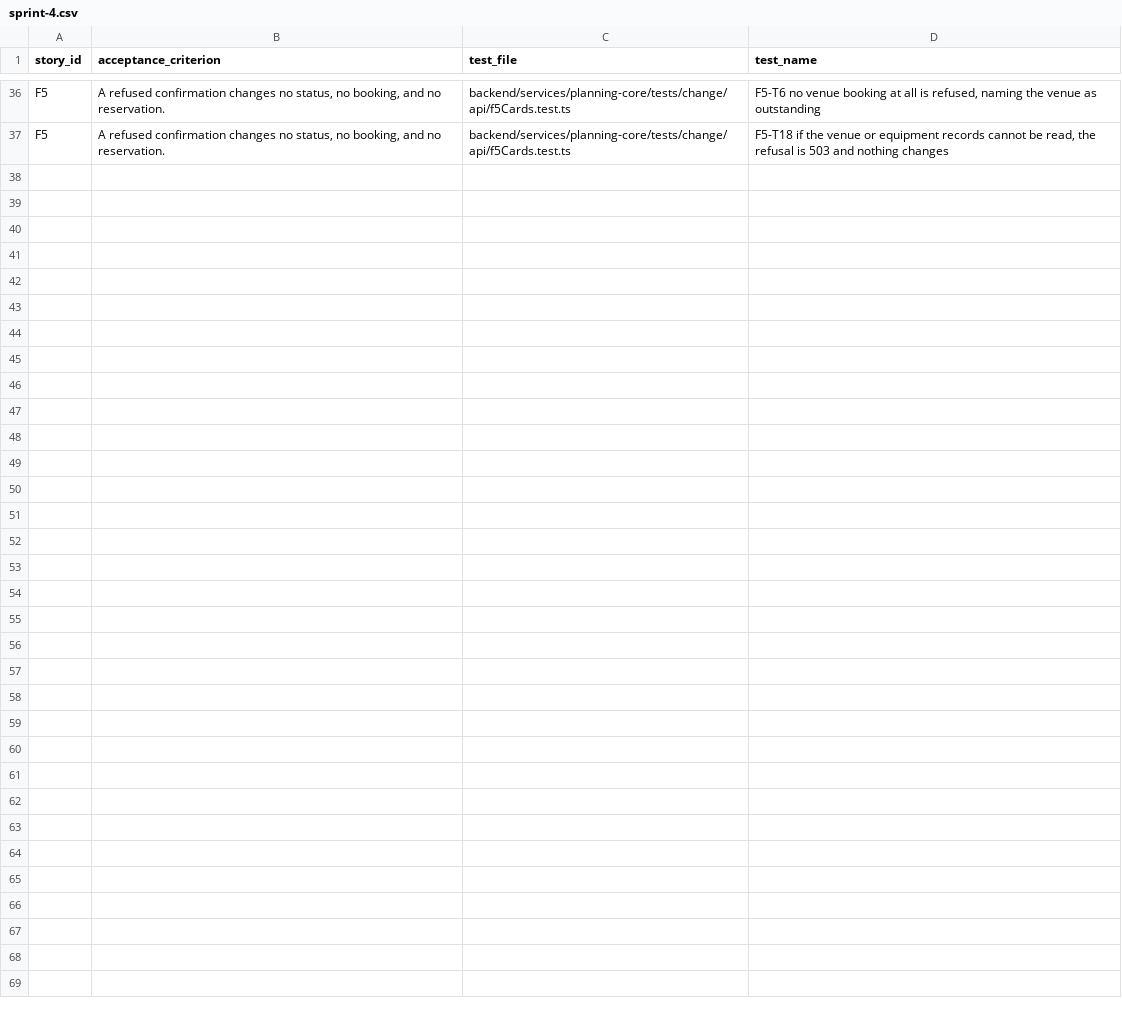
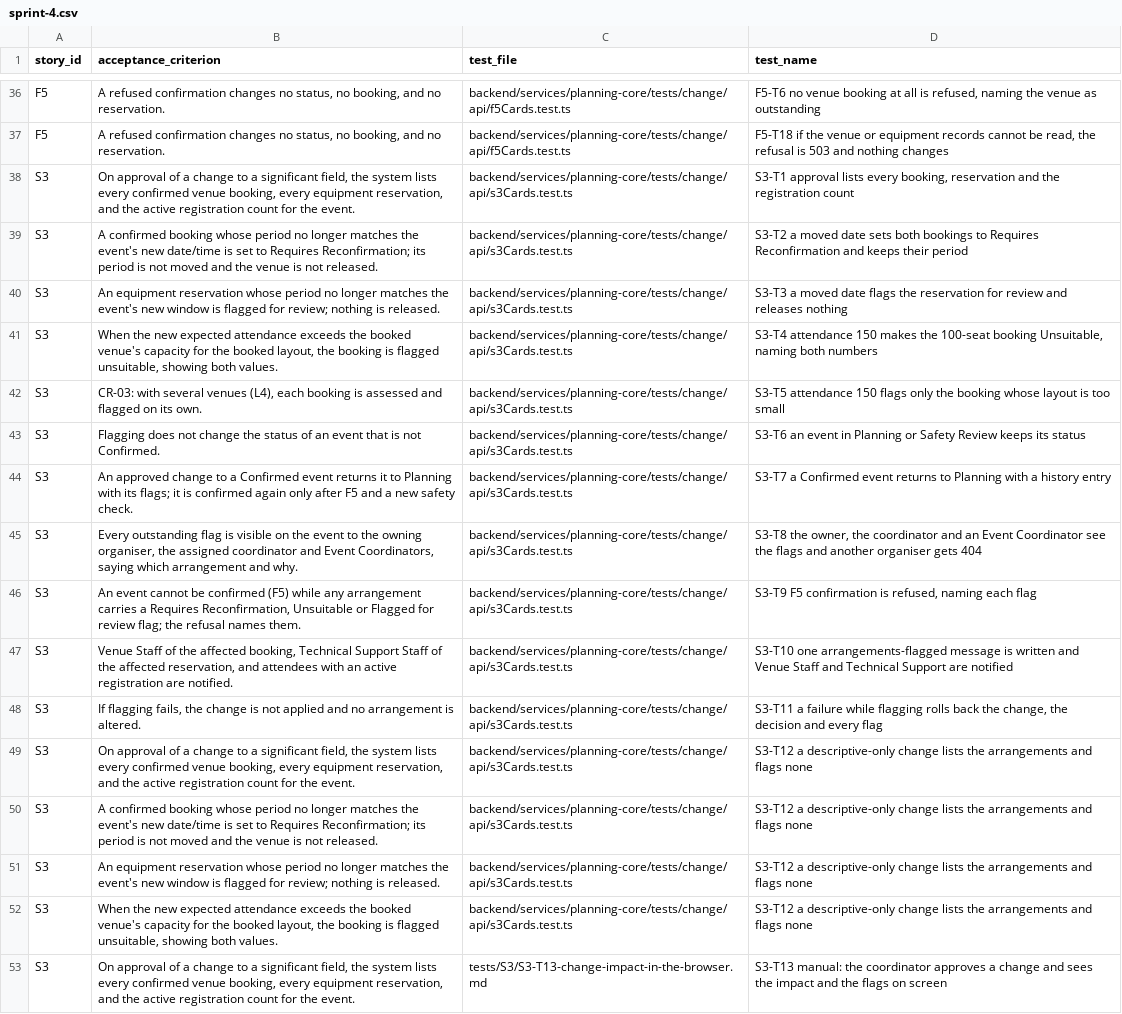
Before and after one commit to raphaelkwek/event-planning-and-venue-booking-system, a CSV file: documentation/traceability/sprint-4.csv, drawn as a sheet; only a part is shown, gaps mark what is left out.

Commit message:
test(s3): functional test cards, before the code

```diff
--- a/documentation/traceability/sprint-4.csv
+++ b/documentation/traceability/sprint-4.csv
@@ -37 +37,17 @@ F5,"A refused confirmation changes no status, no booking, and no reservation.",b
 F5,"A refused confirmation changes no status, no booking, and no reservation.",backend/services/planning-core/tests/change/api/f5Cards.test.ts,"F5-T18 if the venue or equipment records cannot be read, the refusal is 503 and nothing changes"
+S3,"On approval of a change to a significant field, the system lists every confirmed venue booking, every equipment reservation, and the active registration count for the event.",backend/services/planning-core/tests/change/api/s3Cards.test.ts,"S3-T1 approval lists every booking, reservation and the registration count"
+S3,A confirmed booking whose period no longer matches the event's new date/time is set to Requires Reconfirmation; its period is not moved and the venue is not released.,backend/services/planning-core/tests/change/api/s3Cards.test.ts,S3-T2 a moved date sets both bookings to Requires Reconfirmation and keeps their period
+S3,An equipment reservation whose period no longer matches the event's new window is flagged for review; nothing is released.,backend/services/planning-core/tests/change/api/s3Cards.test.ts,S3-T3 a moved date flags the reservation for review and releases nothing
+S3,"When the new expected attendance exceeds the booked venue's capacity for the booked layout, the booking is flagged unsuitable, showing both values.",backend/services/planning-core/tests/change/api/s3Cards.test.ts,"S3-T4 attendance 150 makes the 100-seat booking Unsuitable, naming both numbers"
+S3,"CR-03: with several venues (L4), each booking is assessed and flagged on its own.",backend/services/planning-core/tests/change/api/s3Cards.test.ts,S3-T5 attendance 150 flags only the booking whose layout is too small
+S3,Flagging does not change the status of an event that is not Confirmed.,backend/services/planning-core/tests/change/api/s3Cards.test.ts,S3-T6 an event in Planning or Safety Review keeps its status
+S3,An approved change to a Confirmed event returns it to Planning with its flags; it is confirmed again only after F5 and a new safety check.,backend/services/planning-core/tests/change/api/s3Cards.test.ts,S3-T7 a Confirmed event returns to Planning with a history entry
+S3,"Every outstanding flag is visible on the event to the owning organiser, the assigned coordinator and Event Coordinators, saying which arrangement and why.",backend/services/planning-core/tests/change/api/s3Cards.test.ts,"S3-T8 the owner, the coordinator and an Event Coordinator see the flags and another organiser gets 404"
+S3,"An event cannot be confirmed (F5) while any arrangement carries a Requires Reconfirmation, Unsuitable or Flagged for review flag; the refusal names them.",backend/services/planning-core/tests/change/api/s3Cards.test.ts,"S3-T9 F5 confirmation is refused, naming each flag"
+S3,"Venue Staff of the affected booking, Technical Support Staff of the affected reservation, and attendees with an active registration are notified.",backend/services/planning-core/tests/change/api/s3Cards.test.ts,S3-T10 one arrangements-flagged message is written and Venue Staff and Technical Support are notified
+S3,"If flagging fails, the change is not applied and no arrangement is altered.",backend/services/planning-core/tests/change/api/s3Cards.test.ts,"S3-T11 a failure while flagging rolls back the change, the decision and every flag"
+S3,"On approval of a change to a significant field, the system lists every confirmed venue booking, every equipment reservation, and the active registration count for the event.",backend/services/planning-core/tests/change/api/s3Cards.test.ts,S3-T12 a descriptive-only change lists the arrangements and flags none
+S3,A confirmed booking whose period no longer matches the event's new date/time is set to Requires Reconfirmation; its period is not moved and the venue is not released.,backend/services/planning-core/tests/change/api/s3Cards.test.ts,S3-T12 a descriptive-only change lists the arrangements and flags none
+S3,An equipment reservation whose period no longer matches the event's new window is flagged for review; nothing is released.,backend/services/planning-core/tests/change/api/s3Cards.test.ts,S3-T12 a descriptive-only change lists the arrangements and flags none
+S3,"When the new expected attendance exceeds the booked venue's capacity for the booked layout, the booking is flagged unsuitable, showing both values.",backend/services/planning-core/tests/change/api/s3Cards.test.ts,S3-T12 a descriptive-only change lists the arrangements and flags none
+S3,"On approval of a change to a significant field, the system lists every confirmed venue booking, every equipment reservation, and the active registration count for the event.",tests/S3/S3-T13-change-impact-in-the-browser.md,S3-T13 manual: the coordinator approves a change and sees the impact and the flags on screen
```
Also changed, not shown: 14 other files.
